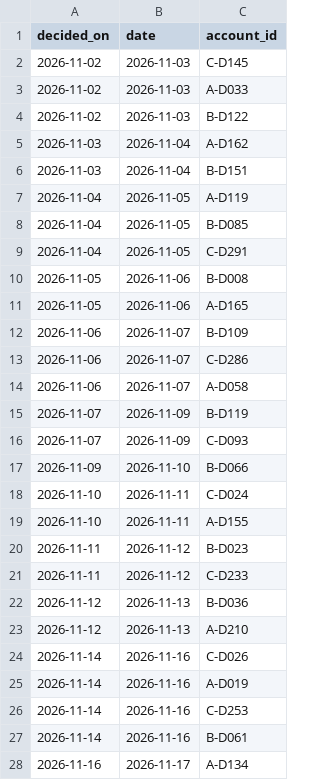
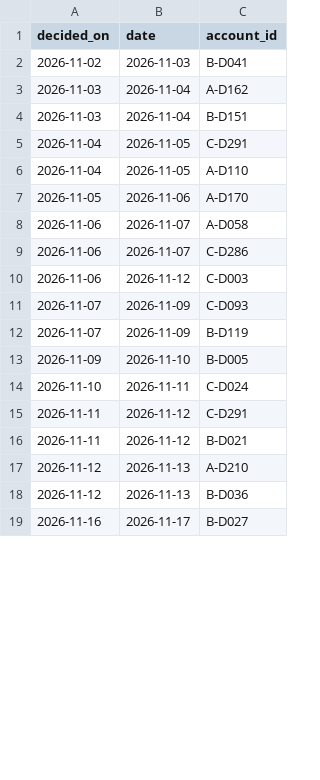
Before and after one commit to jayeshpandey01/1005_labs, a CSV file: results/seed_1/cancellations.csv, drawn as a sheet; only a part is shown; the diff covers the shown part only.

```diff
--- a/results/seed_1/cancellations.csv
+++ b/results/seed_1/cancellations.csv
@@ -1,28 +1,19 @@
 decided_on,date,account_id
-2026-11-02,2026-11-03,C-D145
-2026-11-02,2026-11-03,A-D033
-2026-11-02,2026-11-03,B-D122
+2026-11-02,2026-11-03,B-D041
 2026-11-03,2026-11-04,A-D162
 2026-11-03,2026-11-04,B-D151
-2026-11-04,2026-11-05,A-D119
-2026-11-04,2026-11-05,B-D085
 2026-11-04,2026-11-05,C-D291
-2026-11-05,2026-11-06,B-D008
-2026-11-05,2026-11-06,A-D165
-2026-11-06,2026-11-07,B-D109
+2026-11-04,2026-11-05,A-D110
+2026-11-05,2026-11-06,A-D170
+2026-11-06,2026-11-07,A-D058
 2026-11-06,2026-11-07,C-D286
-2026-11-06,2026-11-07,A-D058
+2026-11-06,2026-11-12,C-D003
+2026-11-07,2026-11-09,C-D093
 2026-11-07,2026-11-09,B-D119
-2026-11-07,2026-11-09,C-D093
-2026-11-09,2026-11-10,B-D066
+2026-11-09,2026-11-10,B-D005
 2026-11-10,2026-11-11,C-D024
-2026-11-10,2026-11-11,A-D155
-2026-11-11,2026-11-12,B-D023
-2026-11-11,2026-11-12,C-D233
+2026-11-11,2026-11-12,C-D291
+2026-11-11,2026-11-12,B-D021
+2026-11-12,2026-11-13,A-D210
 2026-11-12,2026-11-13,B-D036
-2026-11-12,2026-11-13,A-D210
-2026-11-14,2026-11-16,C-D026
-2026-11-14,2026-11-16,A-D019
-2026-11-14,2026-11-16,C-D253
-2026-11-14,2026-11-16,B-D061
-2026-11-16,2026-11-17,A-D134
+2026-11-16,2026-11-17,B-D027
```
Also changed, not shown: 2 added rows, 5 removed rows and 7 edited cells elsewhere in this file, results/seed_1/visits.csv, results/seed_2/cancellations.csv, 15 other files.
